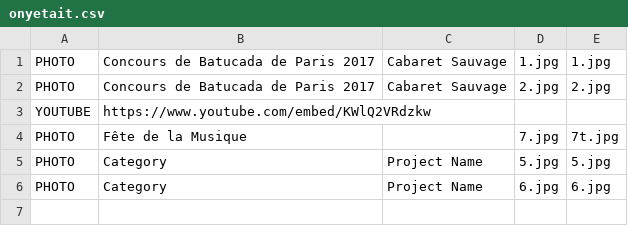
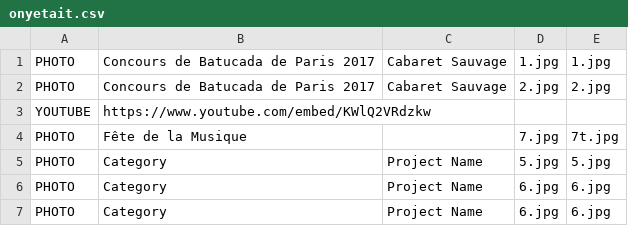
Before and after one commit to mathurinpetit/omaracuja, a CSV file: onyetait.csv, drawn as a sheet; the diff names each change by its address in the sheet, - before the commit and + after, or states it on an @@ line.

Commit message:
Update onyetait.csv

```diff
--- a/onyetait.csv
+++ b/onyetait.csv
+row 7: PHOTO | Category | Project Name | 6.jpg | 6.jpg
```
